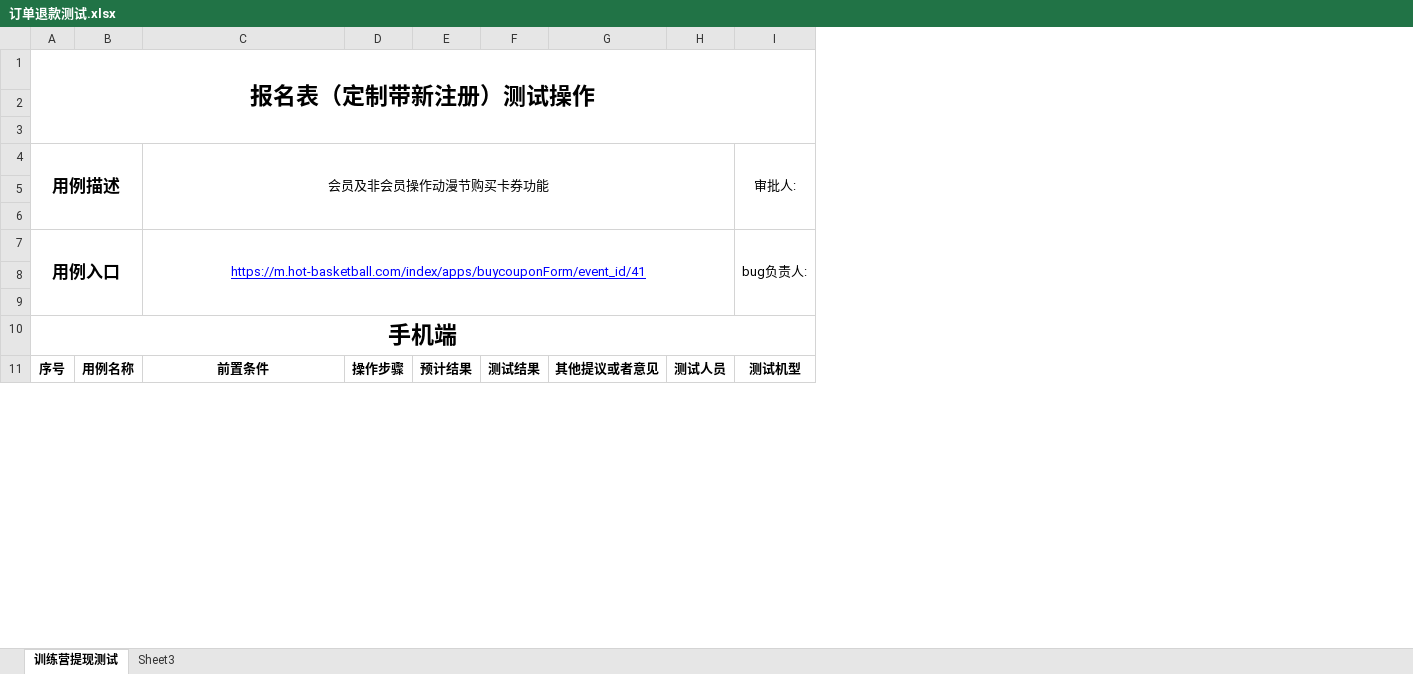
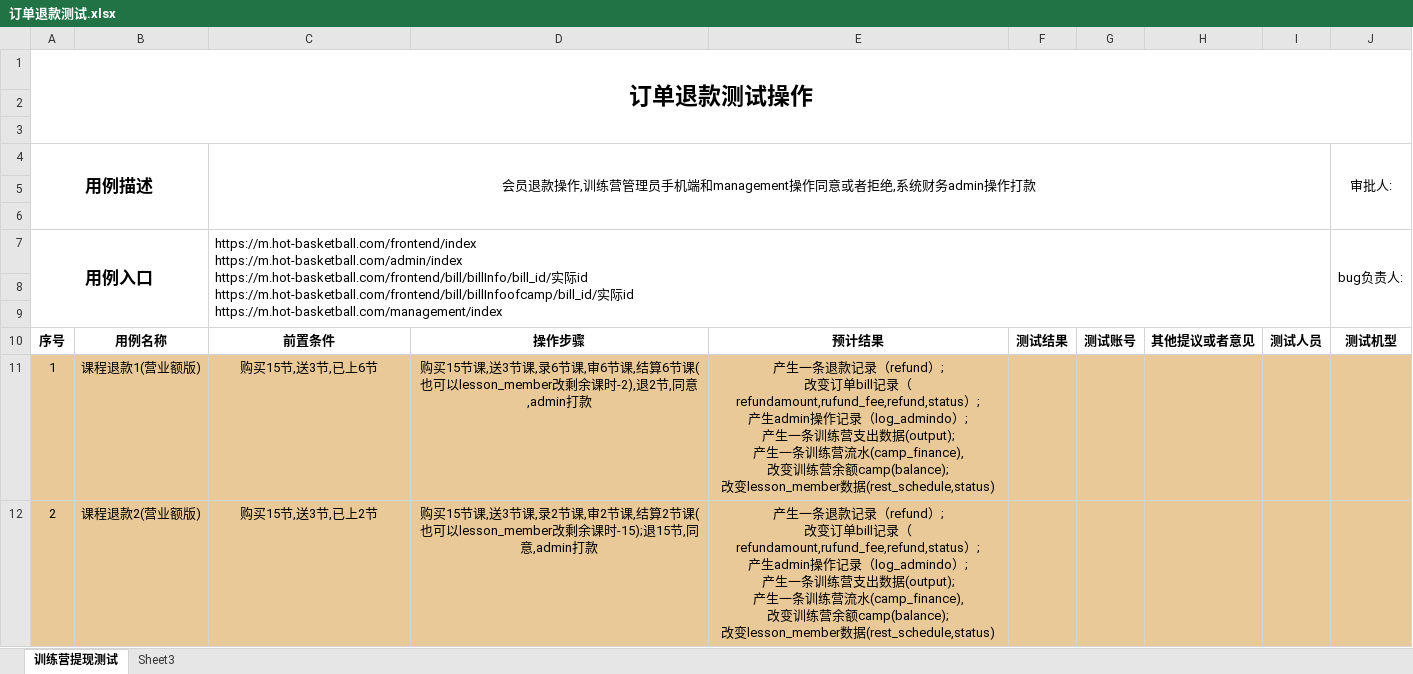
Before and after one commit to wlw330296385/hot, an Excel workbook: doc/测试文档/订单退款测试.xlsx, sheet 训练营提现测试, drawn as a sheet; only a part is shown; values as stored, in another font and other column widths than the file's, no borders; removed rows and columns are numbered as before the commit, all else as after; rows hold the shown columns only; ↵ is a line break in a cell; the diff covers the shown part only; the diff names each change by its address in the sheet, - before the commit and + after, or states it on an @@ line.

```diff
--- a/doc/测试文档/订单退款测试.xlsx (sheet 训练营提现测试)
+++ b/doc/测试文档/订单退款测试.xlsx (sheet 训练营提现测试)
-column B, row 11: 用例名称
+column B, row 10: 用例名称
-column D, row 11: 操作步骤
-column E, row 11: 预计结果
+column D, row 10: 操作步骤
+column E, row 10: 预计结果
+column G, row 10: 测试账号
-column H, row 11: 测试人员
+column I, row 10: 测试人员
-A1: 报名表（定制带新注册）测试操作
+A1: 订单退款测试操作
-C4: 会员及非会员操作动漫节购买卡券功能
+C4: 会员退款操作,训练营管理员手机端和management操作同意或者拒绝,系统财务admin操作打款
-C7: https://m.hot-basketball.com/index/apps/buycouponForm/event_id/41
+C7: https://m.hot-basketball.com/frontend/index ↵ https://m.hot-basketball.com/admin/index ↵ https://m.hot-basketball.com/frontend/bill/billInfo/bill_id/实际id ↵ https://m.hot-basketball.com/frontend/bill/billInfoofcamp/bill_id/实际id ↵ https://m.hot-basketball.com/management/index
@@ C7 underline: on → off, text colour: #0000FF → black, alignment: center → left @@
-row 10: 手机端
+row 11: 1 | 课程退款1(营业额版) | 购买15节,送3节,已上6节 | 购买15节课,送3节课,录6节课,审6节课,结算6节课(也可以lesson_member改剩余课时-2),退2节,同意,admin打款 | 产生一条退款记录（refund）; ↵ 改变订单bill记录（refundamount,rufund_fee,refund,status）; ↵ 产生admin操作记录（log_admindo）; ↵ 产生一条训练营支出数据(output); ↵ 产生一条训练营流水(camp_finance), ↵ 改变训练营余额camp(balance); ↵ 改变lesson_member数据(rest_schedule,status)
+row 12: 2 | 课程退款2(营业额版) | 购买15节,送3节,已上2节 | 购买15节课,送3节课,录2节课,审2节课,结算2节课(也可以lesson_member改剩余课时-15);退15节,同意,admin打款 | 产生一条退款记录（refund）; ↵ 改变订单bill记录（refundamount,rufund_fee,refund,status）; ↵ 产生admin操作记录（log_admindo）; ↵ 产生一条训练营支出数据(output); ↵ 产生一条训练营流水(camp_finance), ↵ 改变训练营余额camp(balance); ↵ 改变lesson_member数据(rest_schedule,status)
```
Also changed, not shown: 6 added rows, 1 removed row and 15 edited cells elsewhere in this sheet, 1 other file.
